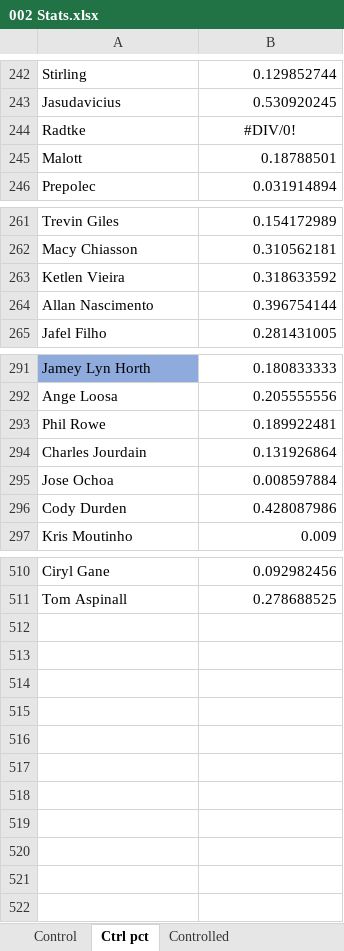
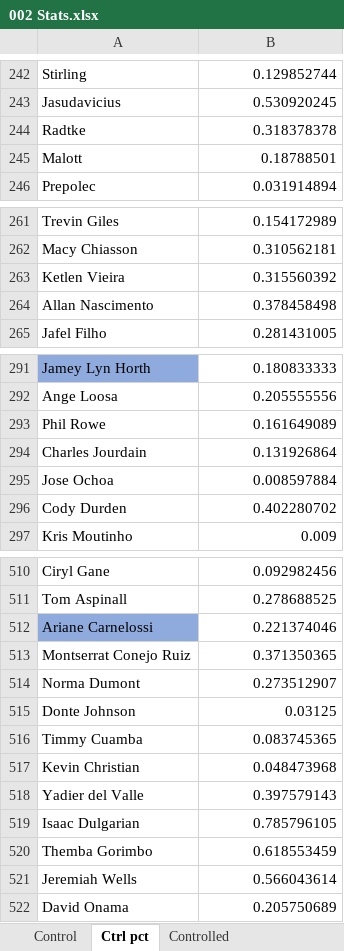
Before and after one commit to MMAEagle/MMA-Stats, an Excel workbook: APP/002 Stats.xlsx, sheet Ctrl pct, drawn as a sheet; only a part is shown, gaps mark what is left out; values as stored, in another font and other column widths than the file's, no borders; the diff covers the shown part only; the diff names each change by its address in the sheet, - before the commit and + after, or states it on an @@ line.

```diff
--- a/APP/002 Stats.xlsx (sheet Ctrl pct)
+++ b/APP/002 Stats.xlsx (sheet Ctrl pct)
-B244: #DIV/0!
+B244: 0.318378378
-B244 alignment: center
+B244 alignment: right
-B263: 0.318633592
+B263: 0.315560392
-B264: 0.396754144
+B264: 0.378458498
-B293: 0.189922481
+B293: 0.161649089
-B296: 0.428087986
+B296: 0.402280702
+row 512: Ariane Carnelossi | 0.221374046
+row 513: Montserrat Conejo Ruiz | 0.371350365
+row 514: Norma Dumont | 0.273512907
+row 515: Donte Johnson | 0.03125
+row 516: Timmy Cuamba | 0.083745365
+row 517: Kevin Christian | 0.048473968
+row 518: Yadier del Valle | 0.397579143
+row 519: Isaac Dulgarian | 0.785796105
+row 520: Themba Gorimbo | 0.618553459
+row 521: Jeremiah Wells | 0.566043614
+row 522: David Onama | 0.205750689
```
Also changed, not shown: 9 edited cells elsewhere in this sheet, sheet App, sheet Control, sheet Controlled, sheet Controlled pct, sheet Fight Time, 1 other file.
